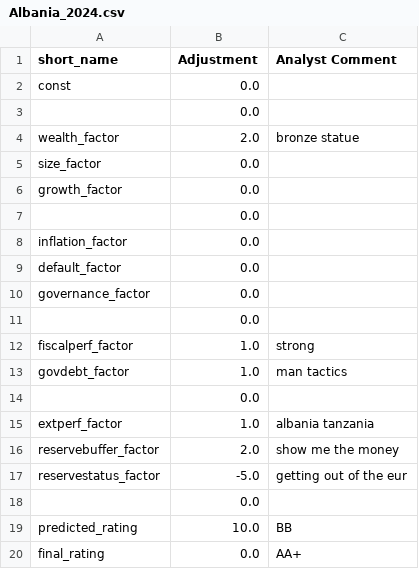
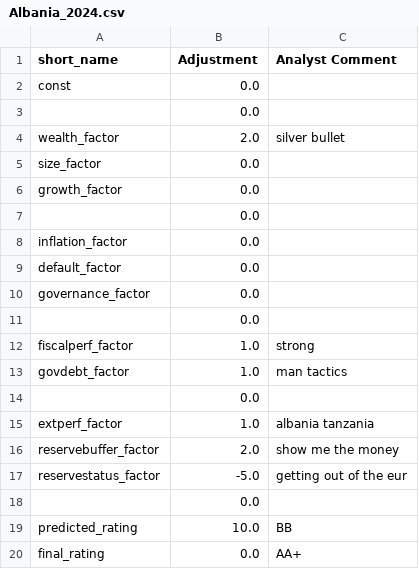
Before and after one commit to kaimin86/credit-rating-deploy, a CSV file: overrides/Albania_2024.csv, drawn as a sheet.

Commit message:
Save override for Albania 2024

```diff
--- a/overrides/Albania_2024.csv
+++ b/overrides/Albania_2024.csv
@@ -3,3 +3,3 @@ const,0.0,
 ,0.0,
-wealth_factor,2.0,bronze statue
+wealth_factor,2.0,silver bullet
 size_factor,0.0,
```
